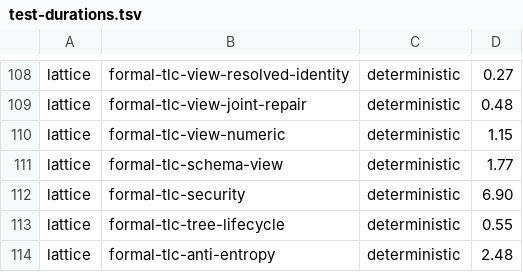
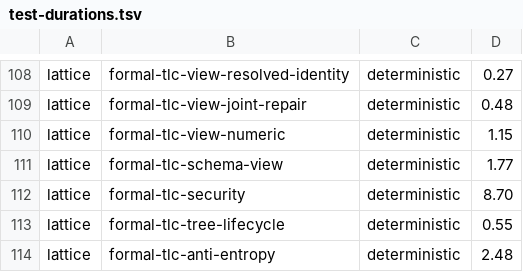
Before and after one commit to NSTA1/Orleans.Lattice, a TSV file: .github/workflows/test-durations.tsv, drawn as a sheet; only a part is shown, gaps mark what is left out.

Commit message:
test(formal): model the authorization half of delegated tenant-access administration (#6201)
Adds spec/tenant-access-admin/TenantAccessAuthorization against the F1 Allowed contract: tenant rule confinement, the reserved t/ group namespace, claim filtering whatever the flag, feature-off inertness, authorize before disclose, and directory validation ordering. It has nineteen mutations, and its refinement note binds thirty-five detector tests.

Refs #6049

```diff
--- a/.github/workflows/test-durations.tsv
+++ b/.github/workflows/test-durations.tsv
@@ -111,3 +111,3 @@ lattice	formal-tlc-view-numeric	deterministic	1.15
 lattice	formal-tlc-schema-view	deterministic	1.77
-lattice	formal-tlc-security	deterministic	6.90
+lattice	formal-tlc-security	deterministic	8.70
 lattice	formal-tlc-tree-lifecycle	deterministic	0.55
```
Also changed, not shown: 28 other files.
